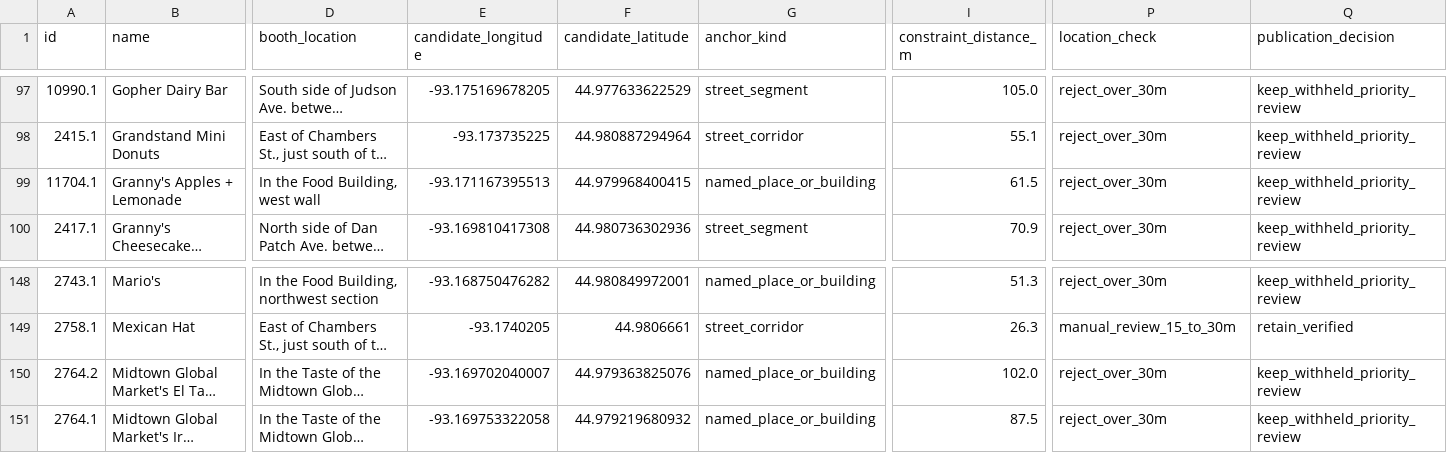
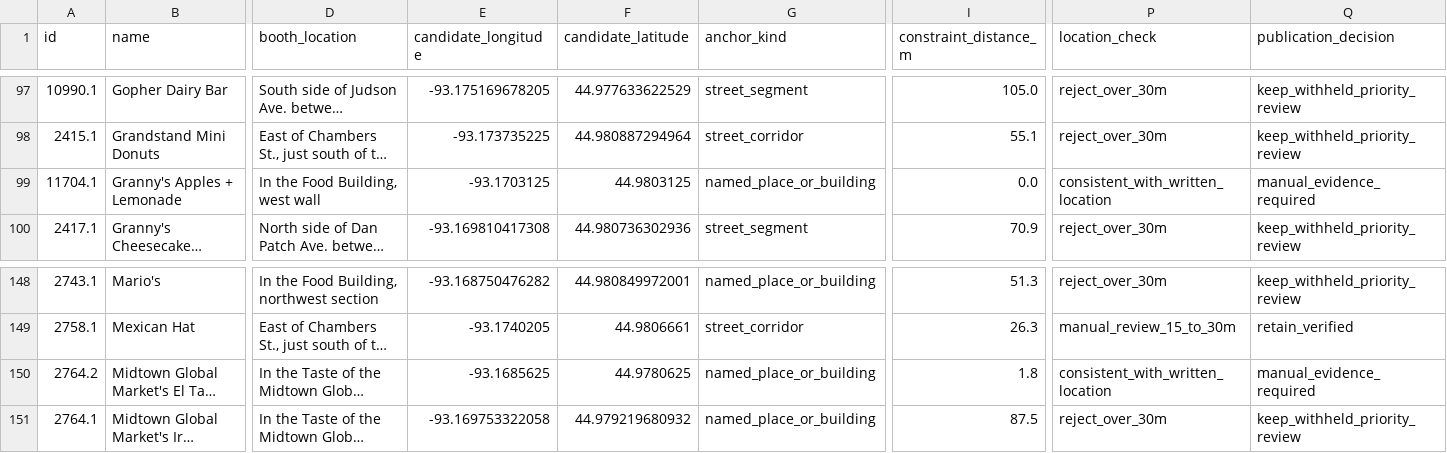
Before and after one commit to WatchMeBuildThis/fairplay-data, a CSV file: audit/vendor-written-location-geometry-2026-08-29.csv, drawn as a sheet; only a part is shown, gaps mark what is left out; long unchanged cells end in …; the diff covers the shown part only; the diff names each change by its address in the sheet, - before the commit and + after, or states it on an @@ line.

Commit message:
Complete all-record vendor location review

```diff
--- a/audit/vendor-written-location-geometry-2026-08-29.csv
+++ b/audit/vendor-written-location-geometry-2026-08-29.csv
-E99 (candidate_longitude): -93.171167395513
+E99 (candidate_longitude): -93.1703125
-F99 (candidate_latitude): 44.979968400415
+F99 (candidate_latitude): 44.9803125
-I99 (constraint_distance_m): 61.5
+I99 (constraint_distance_m): 0.0
-P99 (location_check): reject_over_30m
+P99 (location_check): consistent_with_written_location
-Q99 (publication_decision): keep_withheld_priority_review
+Q99 (publication_decision): manual_evidence_required
-E150 (candidate_longitude): -93.169702040007
+E150 (candidate_longitude): -93.1685625
-F150 (candidate_latitude): 44.979363825076
+F150 (candidate_latitude): 44.9780625
-I150 (constraint_distance_m): 102.0
+I150 (constraint_distance_m): 1.8
-P150 (location_check): reject_over_30m
+P150 (location_check): consistent_with_written_location
-Q150 (publication_decision): keep_withheld_priority_review
+Q150 (publication_decision): manual_evidence_required
```
Also changed, not shown: 38 edited cells elsewhere in this file, audit/vendor-location-review.csv, 15 other files.
